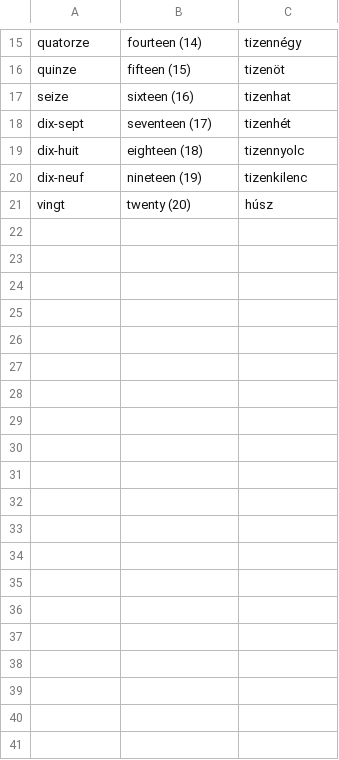
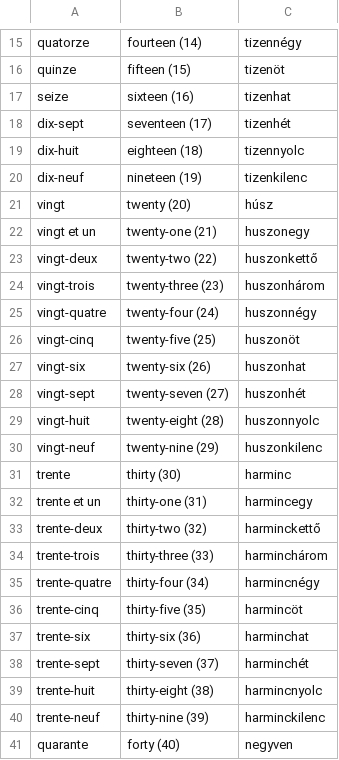
Before and after one commit to halmosb/SuomiApp, a CSV file: word_lists/French/CERN-French/numbers.csv, drawn as a sheet; only a part is shown, gaps mark what is left out; the diff covers the shown part only; the diff names each change by its address in the sheet, - before the commit and + after, or states it on an @@ line.

```diff
--- a/word_lists/French/CERN-French/numbers.csv
+++ b/word_lists/French/CERN-French/numbers.csv
+row 22: vingt et un | twenty-one (21) | huszonegy
+row 23: vingt-deux | twenty-two (22) | huszonkettő
+row 24: vingt-trois | twenty-three (23) | huszonhárom
+row 25: vingt-quatre | twenty-four (24) | huszonnégy
+row 26: vingt-cinq | twenty-five (25) | huszonöt
+row 27: vingt-six | twenty-six (26) | huszonhat
+row 28: vingt-sept | twenty-seven (27) | huszonhét
+row 29: vingt-huit | twenty-eight (28) | huszonnyolc
+row 30: vingt-neuf | twenty-nine (29) | huszonkilenc
+row 31: trente | thirty (30) | harminc
+row 32: trente et un | thirty-one (31) | harmincegy
+row 33: trente-deux | thirty-two (32) | harminckettő
+row 34: trente-trois | thirty-three (33) | harminchárom
+row 35: trente-quatre | thirty-four (34) | harmincnégy
+row 36: trente-cinq | thirty-five (35) | harmincöt
+row 37: trente-six | thirty-six (36) | harminchat
+row 38: trente-sept | thirty-seven (37) | harminchét
+row 39: trente-huit | thirty-eight (38) | harmincnyolc
+row 40: trente-neuf | thirty-nine (39) | harminckilenc
+row 41: quarante | forty (40) | negyven
```
Also changed, not shown: 20 added rows elsewhere in this file, 1 other file.
